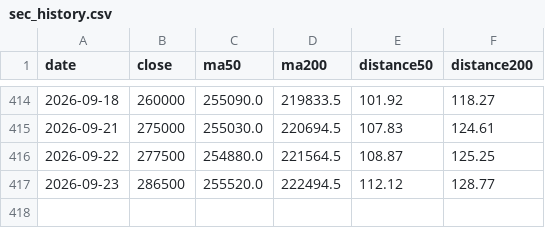
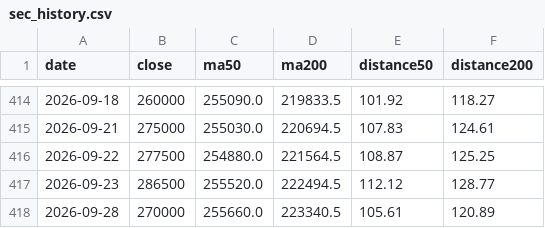
Before and after one commit to Melstoria/kospi-dashboard, a CSV file: data/sec_history.csv, drawn as a sheet; only a part is shown, gaps mark what is left out; the diff names each change by its address in the sheet, - before the commit and + after, or states it on an @@ line.

```diff
--- a/data/sec_history.csv
+++ b/data/sec_history.csv
+row 418: 2026-09-28 | 270000 | 255660.0 | 223340.5 | 105.61 | 120.89
```
Also changed, not shown: data/hynix_history.csv, data/hynix_raw.csv, 4 other files.
